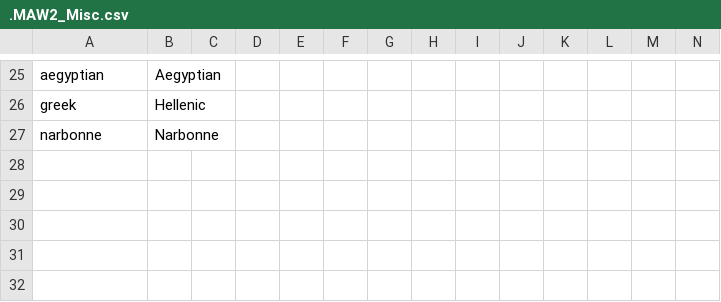
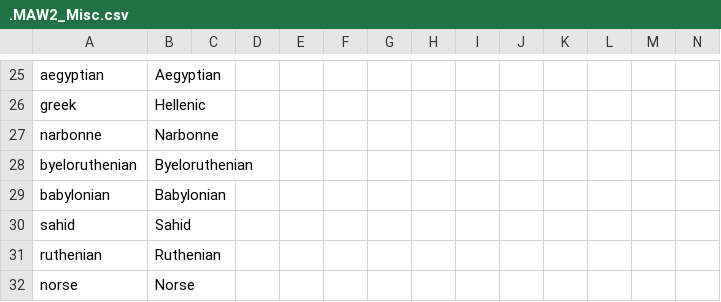
Before and after one commit to The-Question-Asker/MAW2, a CSV file: MAW2/localisation/.MAW2_Misc.csv, drawn as a sheet; only a part is shown, gaps mark what is left out.

```diff
--- a/MAW2/localisation/.MAW2_Misc.csv
+++ b/MAW2/localisation/.MAW2_Misc.csv
@@ -27 +27,6 @@ greek;Hellenic;;;;;;;;;;;;;
 narbonne;Narbonne;;;;;;;;;;;;;
+byeloruthenian;Byeloruthenian;;;;;;;;;;;;;
+babylonian;Babylonian;;;;;;;;;;;;;
+sahid;Sahid;;;;;;;;;;;;;
+ruthenian;Ruthenian;;;;;;;;;;;;;
+norse;Norse;;;;;;;;;;;;;
```
Also changed, not shown: MAW2/localisation/.MAW2_Countries.csv, 36 other files.
